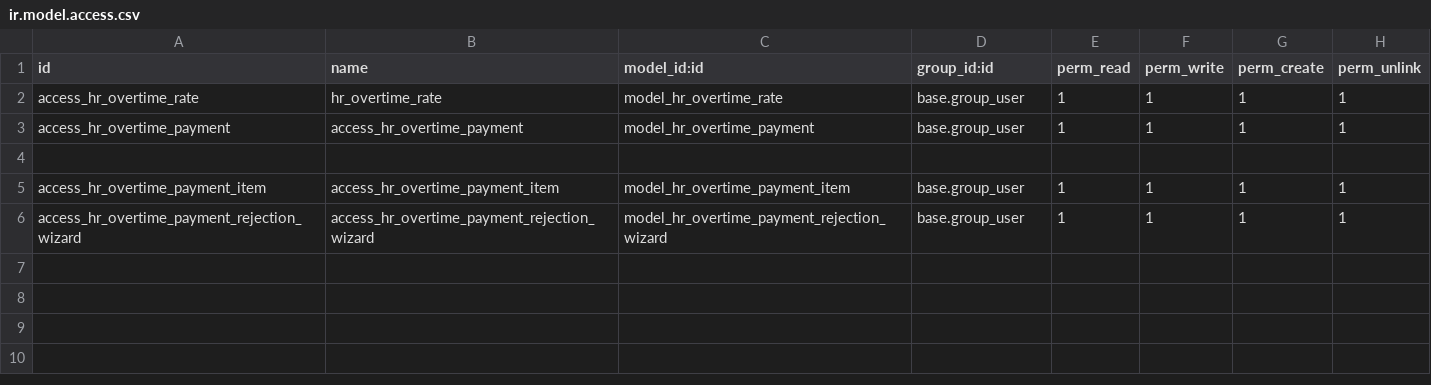
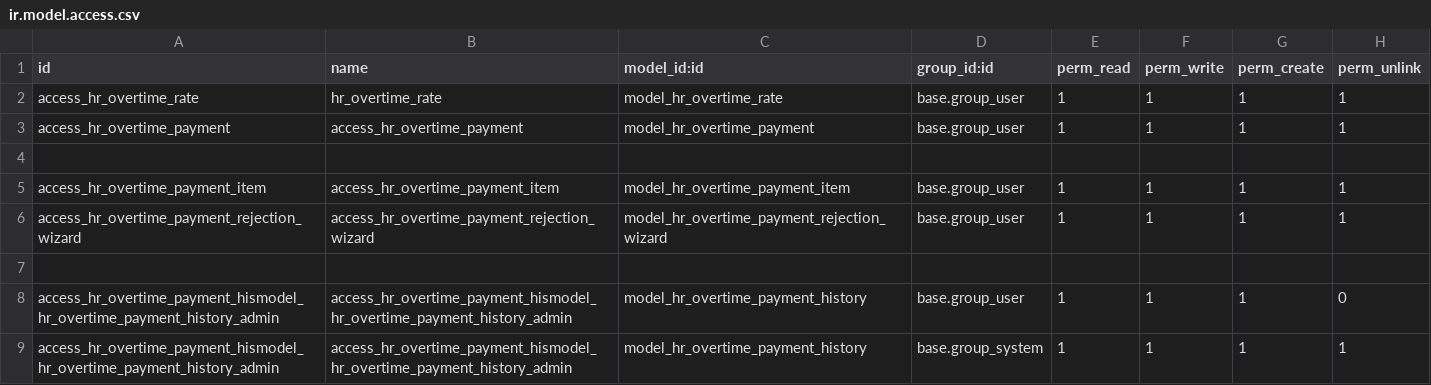
Before and after one commit to STransform/ospm, a CSV file: custom-addons/hr_overtime_payment/security/ir.model.access.csv, drawn as a sheet.

Commit message:
overtime payment list item done

```diff
--- a/custom-addons/hr_overtime_payment/security/ir.model.access.csv
+++ b/custom-addons/hr_overtime_payment/security/ir.model.access.csv
@@ -6 +6,4 @@ access_hr_overtime_payment_item,access_hr_overtime_payment_item,model_hr_overtim
 access_hr_overtime_payment_rejection_wizard,access_hr_overtime_payment_rejection_wizard,model_hr_overtime_payment_rejection_wizard,base.group_user,1,1,1,1
+
+access_hr_overtime_payment_hismodel_hr_overtime_payment_history_admin,access_hr_overtime_payment_hismodel_hr_overtime_payment_history_admin,model_hr_overtime_payment_history,base.group_user,1,1,1,0
+access_hr_overtime_payment_hismodel_hr_overtime_payment_history_admin,access_hr_overtime_payment_hismodel_hr_overtime_payment_history_admin,model_hr_overtime_payment_history,base.group_system,1,1,1,1
```
Also changed, not shown: 8 other files.
